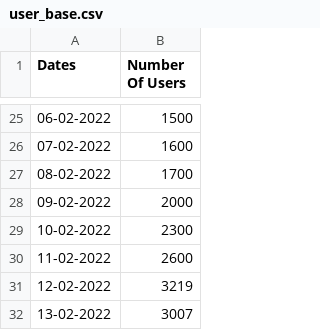
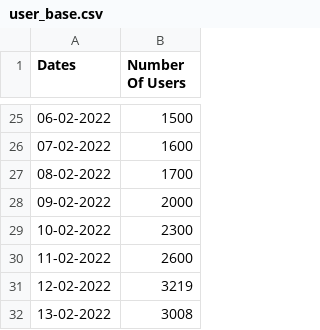
Before and after one commit to KJHJason/App-Development-Project, a CSV file: static/data/user_base/csv/user_base.csv, drawn as a sheet; only a part is shown, gaps mark what is left out.

```diff
--- a/static/data/user_base/csv/user_base.csv
+++ b/static/data/user_base/csv/user_base.csv
@@ -31,2 +31,2 @@ Dates,Number Of Users
 12-02-2022,3219
-13-02-2022,3007
+13-02-2022,3008
```
Also changed, not shown: static/data/users/csv/user_database.csv, 2 other files.
